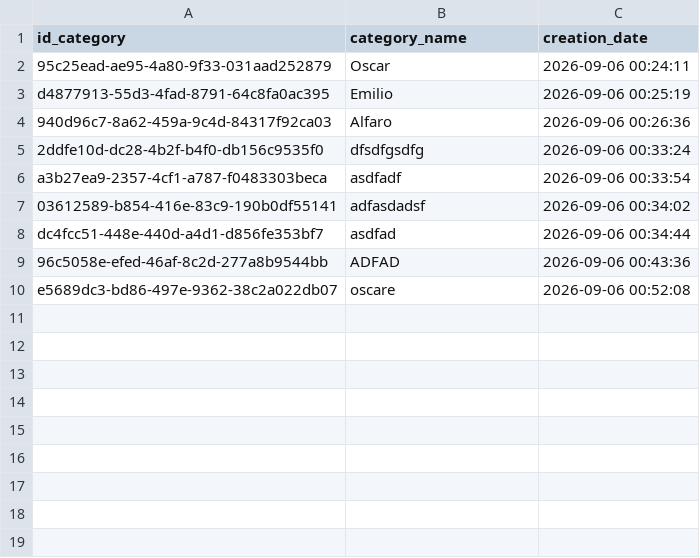
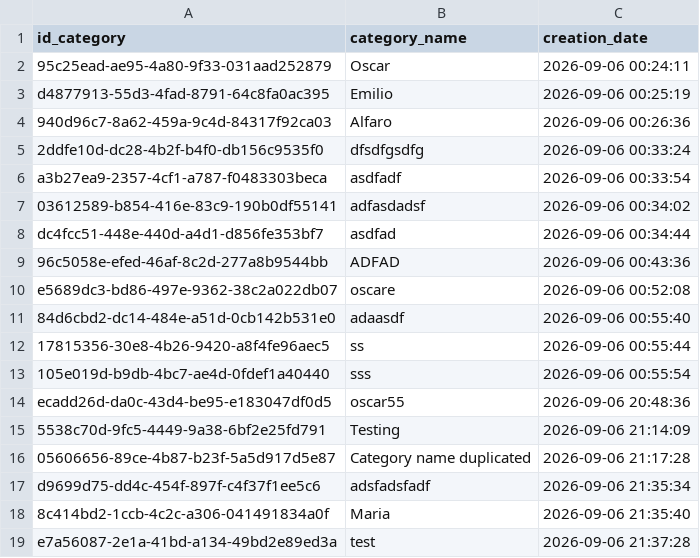
Before and after one commit to oscaralfaguz47/lyfter-academy, a CSV file: Lyfter_Exercises/Python_Intermediate/Personal_Finance_Manager_Project/data/categories_data.csv, drawn as a sheet; the diff names each change by its address in the sheet, - before the commit and + after, or states it on an @@ line.

Commit message:
Improvements in categories, implementing category testing

```diff
--- a/Lyfter_Exercises/Python_Intermediate/Personal_Finance_Manager_Project/data/categories_data.csv
+++ b/Lyfter_Exercises/Python_Intermediate/Personal_Finance_Manager_Project/data/categories_data.csv
+row 11: 84d6cbd2-dc14-484e-a51d-0cb142b531e0 | adaasdf | 2026-09-06 00:55:40
+row 12: 17815356-30e8-4b26-9420-a8f4fe96aec5 | ss | 2026-09-06 00:55:44
+row 13: 105e019d-b9db-4bc7-ae4d-0fdef1a40440 | sss | 2026-09-06 00:55:54
+row 14: ecadd26d-da0c-43d4-be95-e183047df0d5 | oscar55 | 2026-09-06 20:48:36
+row 15: 5538c70d-9fc5-4449-9a38-6bf2e25fd791 | Testing | 2026-09-06 21:14:09
+row 16: 05606656-89ce-4b87-b23f-5a5d917d5e87 | Category name duplicated | 2026-09-06 21:17:28
+row 17: d9699d75-dd4c-454f-897f-c4f37f1ee5c6 | adsfadsfadf | 2026-09-06 21:35:34
+row 18: 8c414bd2-1ccb-4c2c-a306-041491834a0f | Maria | 2026-09-06 21:35:40
+row 19: e7a56087-2e1a-41bd-a134-49bd2e89ed3a | test | 2026-09-06 21:37:28
```
Also changed, not shown: 7 other files.
